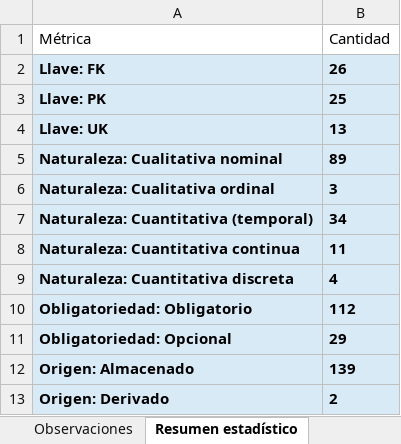
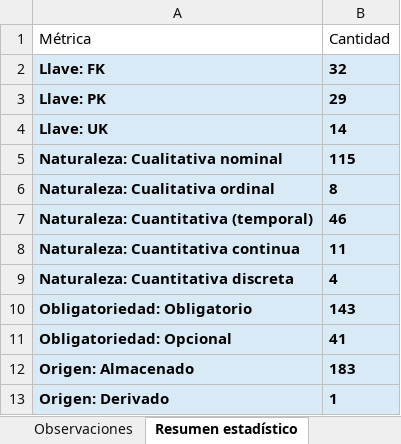
Before and after one commit to 240726-Amaro/diccionario-datos-db-test, an Excel workbook: diccionario_datos/diccionario_datos.xlsx, sheet Resumen estadístico, drawn as a sheet; values as stored, in another font and other column widths than the file's, no borders; the diff names each change by its address in the sheet, - before the commit and + after, or states it on an @@ line.

```diff
--- a/diccionario_datos/diccionario_datos.xlsx (sheet Resumen estadístico)
+++ b/diccionario_datos/diccionario_datos.xlsx (sheet Resumen estadístico)
-B2 (Cantidad): 26
+B2 (Cantidad): 32
-B3 (Cantidad): 25
+B3 (Cantidad): 29
-B4 (Cantidad): 13
+B4 (Cantidad): 14
-B5 (Cantidad): 89
+B5 (Cantidad): 115
-B6 (Cantidad): 3
+B6 (Cantidad): 8
-B7 (Cantidad): 34
+B7 (Cantidad): 46
-B10 (Cantidad): 112
+B10 (Cantidad): 143
-B11 (Cantidad): 29
+B11 (Cantidad): 41
-B12 (Cantidad): 139
+B12 (Cantidad): 183
-B13 (Cantidad): 2
+B13 (Cantidad): 1
```
Also changed, not shown: sheet Columnas, sheet Tablas, sheet Triggers, sheet Relaciones, sheet Vistas, sheet Procedimientos, 2 more sheets, other sheet tabs, 15 other files.
